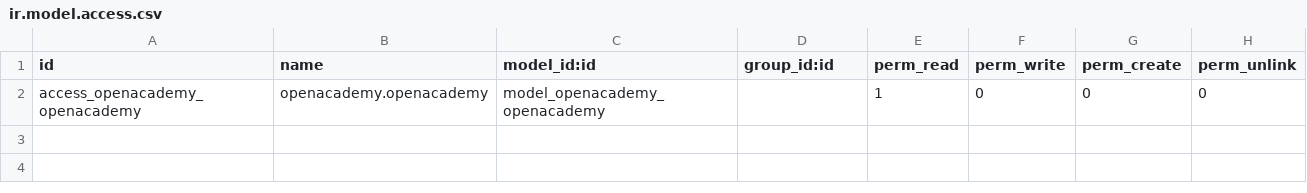
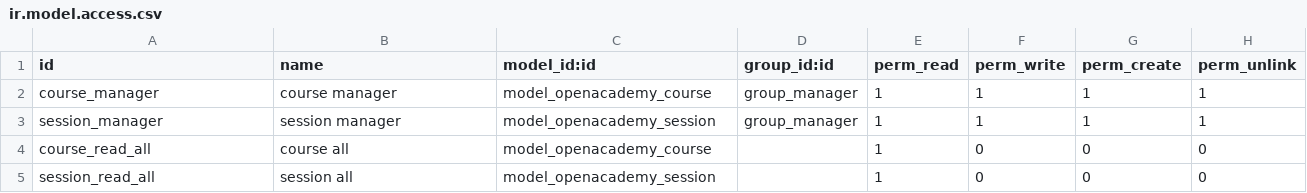
Before and after one commit to c0x6a/odoo-openacademy-tutorial, a CSV file: openacademy/security/ir.model.access.csv, drawn as a sheet; addresses are those after the commit; the diff names each change by its address in the sheet, - before the commit and + after, or states it on an @@ line.

Commit message:
Security

```diff
--- a/openacademy/security/ir.model.access.csv
+++ b/openacademy/security/ir.model.access.csv
+row 2: course_manager | course manager | model_openacademy_course | group_manager | 1 | 1 | 1 | 1
+row 3: session_manager | session manager | model_openacademy_session | group_manager | 1 | 1 | 1 | 1
+row 4: course_read_all | course all | model_openacademy_course |  | 1 | 0 | 0 | 0
-A5 (id): access_openacademy_openacademy
+A5 (id): session_read_all
-B5 (name): openacademy.openacademy
+B5 (name): session all
-C5 (model_id:id): model_openacademy_openacademy
+C5 (model_id:id): model_openacademy_session
```
Also changed, not shown: 3 other files.
